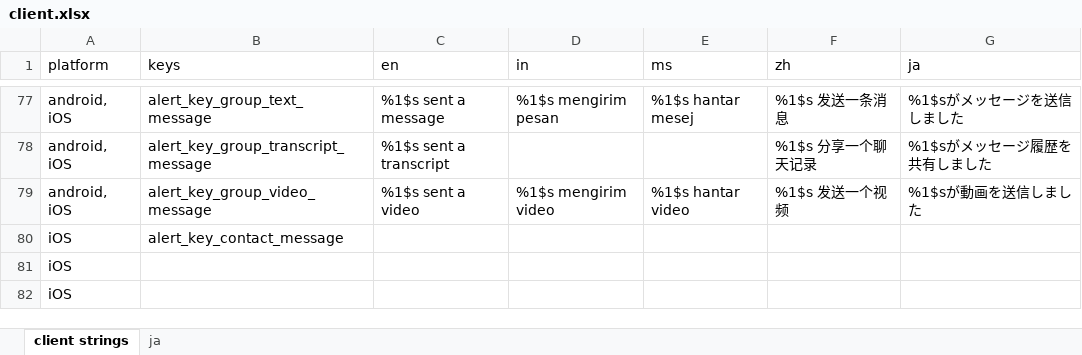
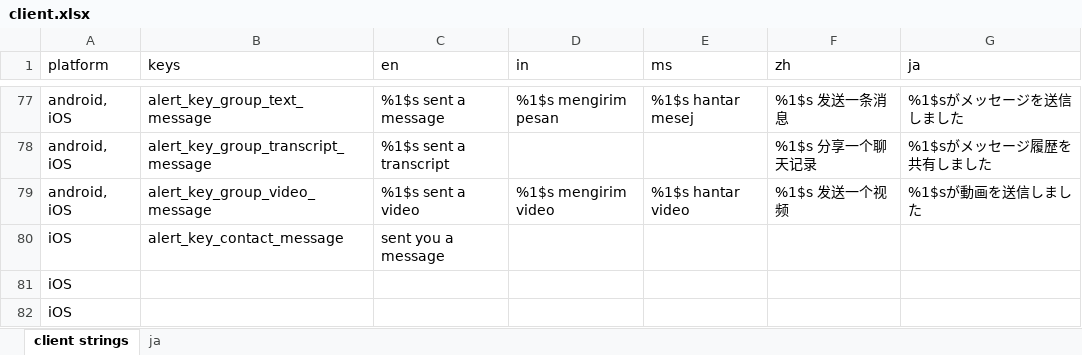
Before and after one commit to Tougee/sync-google-sheet, an Excel workbook: client.xlsx, sheet client strings, drawn as a sheet; only a part is shown, gaps mark what is left out; values as stored, in another font and other column widths than the file's, no borders; charts and pictures and conditional formats not drawn; the diff names each change by its address in the sheet, - before the commit and + after, or states it on an @@ line.

Commit message:
update client.xlsx

```diff
--- a/client.xlsx (sheet client strings)
+++ b/client.xlsx (sheet client strings)
-C80 (en): (empty)
+C80 (en): sent you a message
```
